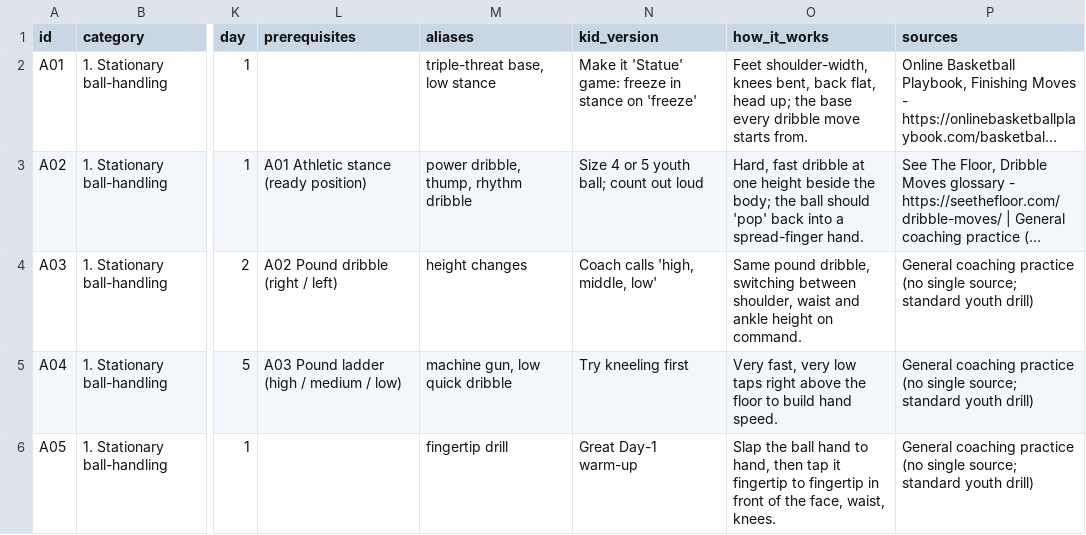
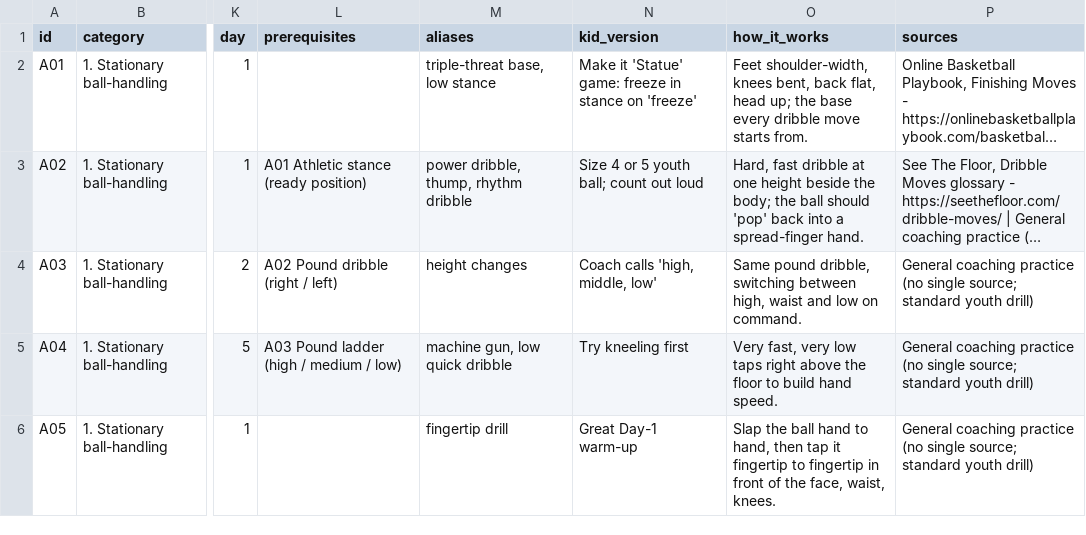
Before and after one commit to ryantsloper-bot/handleslab-site, a CSV file: data/challenge.csv, drawn as a sheet; only a part is shown, gaps mark what is left out; long unchanged cells end in …; the diff names each change by its address in the sheet, - before the commit and + after, or states it on an @@ line.

Commit message:
Copy fix: A03 description 'switching between shoulder, waist and ankle height on command' -> 'switching between high, waist and low on command' (Day 2 page, Day 1 teaser, app data); rebuilt; no service worker changes

```diff
--- a/data/challenge.csv
+++ b/data/challenge.csv
-O4 (how_it_works): …switching between shoulder, waist and ankle height on command.
+O4 (how_it_works): …switching between high, waist and low on command.
```
Also changed, not shown: 3 other files.
